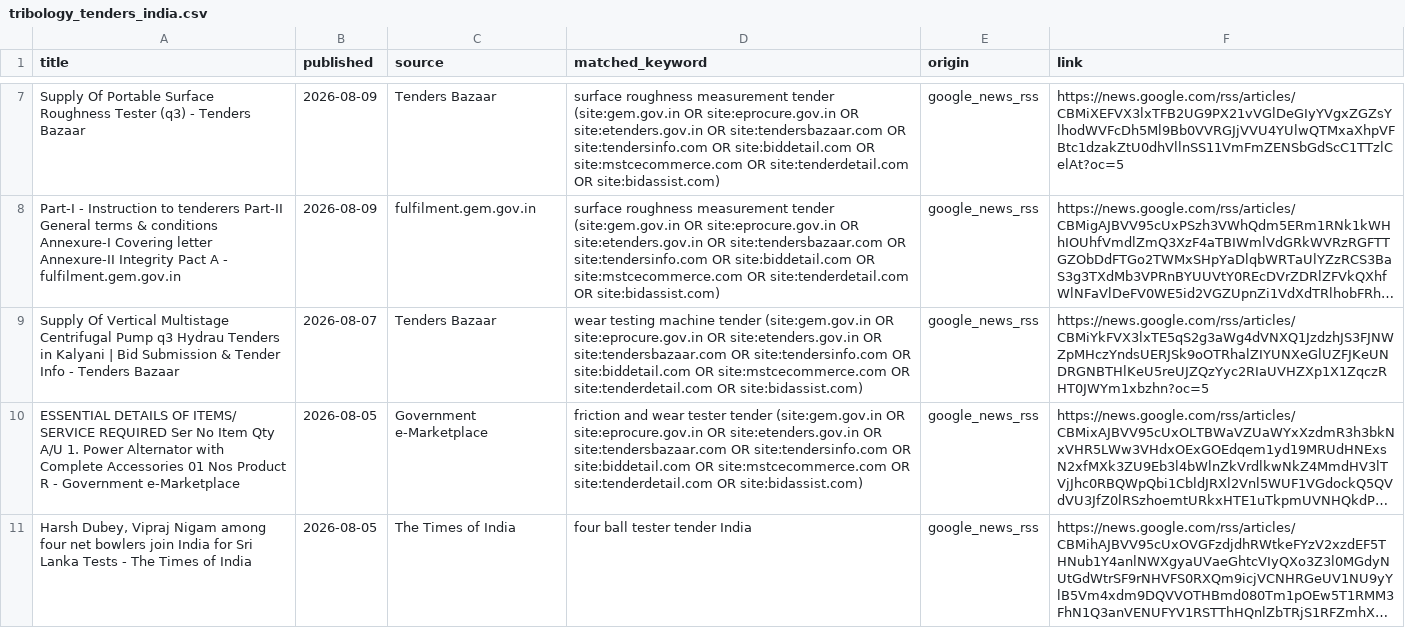
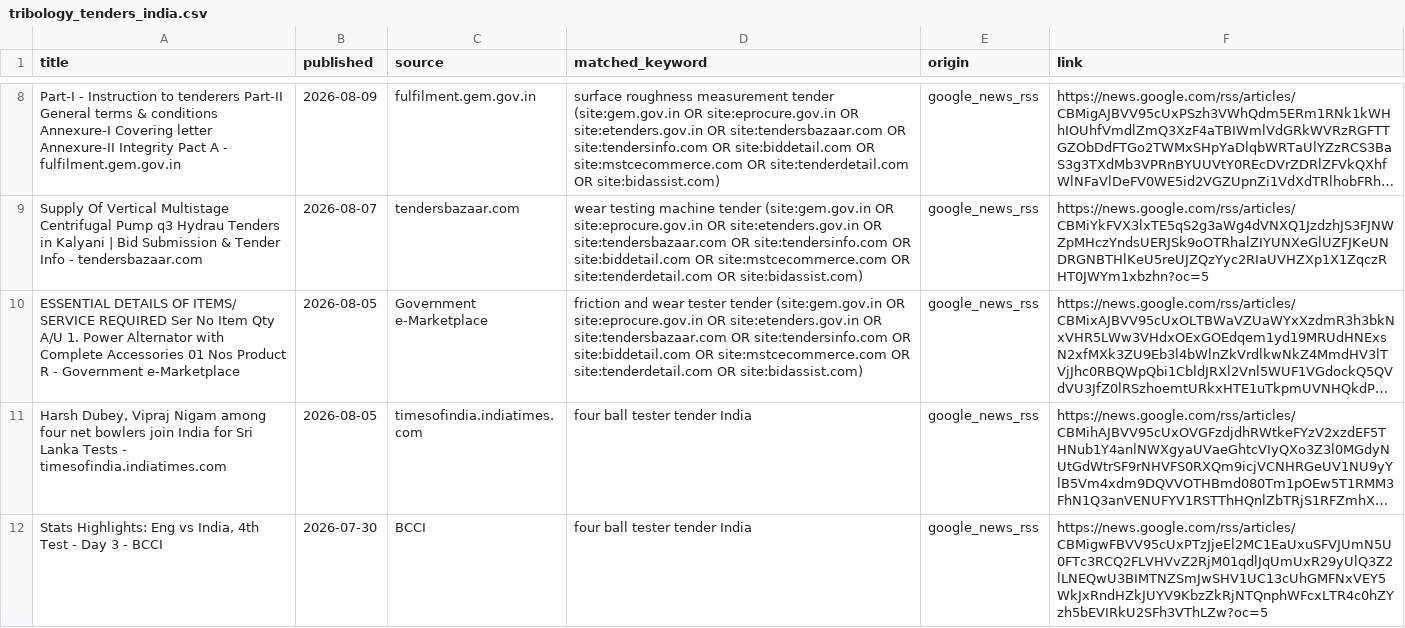
Before and after one commit to prasadkangralkar025/tribology, a CSV file: tribology_tenders_india.csv, drawn as a sheet; only a part is shown, gaps mark what is left out; long unchanged cells end in …; removed rows and columns are numbered as before the commit, all else as after; the diff covers the shown part only; the diff names each change by its address in the sheet, - before the commit and + after, or states it on an @@ line.

```diff
--- a/tribology_tenders_india.csv
+++ b/tribology_tenders_india.csv
-row 7: Supply Of Portable Surface Roughness Tester (q3) - Tenders Bazaar | 2026-08-09 | Tenders Bazaar | surface roughness measurement tender (site:gem.gov.in OR site:eprocure.gov.in OR site:etenders.gov.in OR site:tendersbazaar.com OR site:tendersinfo.com OR site:biddetail.com OR site:mstcecommerce.com OR site:tenderdetail.com OR site:bidassist.com) | google_news_rss | https://news.google.com/rss/articles/CBMiXEFVX3lxTFB2UG9PX21vVGlDeGIyYVgxZGZsYlhodWVFcDh5Ml9Bb0VVRGJjVVU4YUlwQTMxaXhpVFBtc1dzakZtU0dhVllnSS11VmFmZENSbGdScC1TTzlCelAt?oc=5
-A9 (title): …Info - Tenders Bazaar
+A9 (title): …Info - tendersbazaar.com
-C9 (source): Tenders Bazaar
+C9 (source): tendersbazaar.com
-A11 (title): …Tests - The Times of India
+A11 (title): …Tests - timesofindia.indiatimes.com
-C11 (source): The Times of India
+C11 (source): timesofindia.indiatimes.com
+row 12: Stats Highlights: Eng vs India, 4th Test - Day 3 - BCCI | 2026-07-30 | BCCI | four ball tester tender India | google_news_rss | https://news.google.com/rss/articles/CBMigwFBVV95cUxPTzJjeEl2MC1EaUxuSFVJUmN5U0FTc3RCQ2FLVHVvZ2RjM01qdlJqUmUxR29yUlQ3Z2lLNEQwU3BIMTNZSmJwSHV1UC13cUhGMFNxVEY5WkJxRndHZkJUYV9KbzZkRjNTQnphWFcxLTR4c0hZYzh5bEVIRkU2SFh3VThLZw?oc=5
```
Also changed, not shown: 1 added row and 5 edited cells elsewhere in this file.
